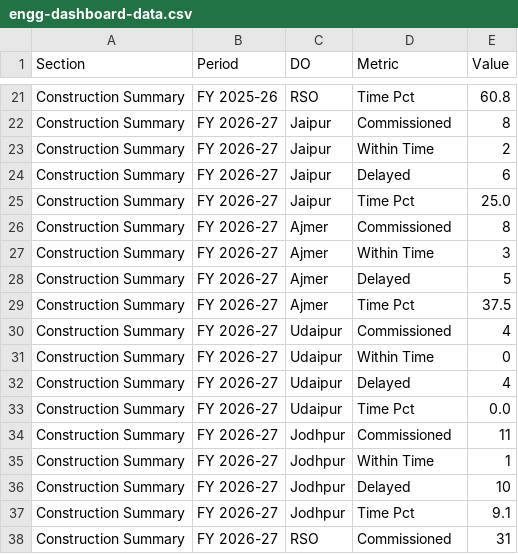
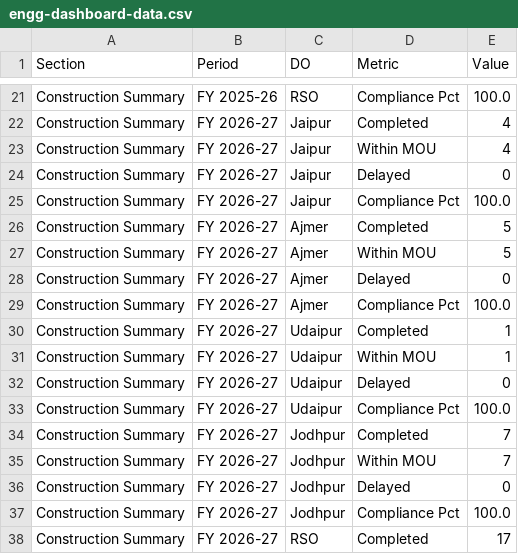
Before and after one commit to shivamindianoil-eng/rso-dashboard, a CSV file: engg-dashboard-data.csv, drawn as a sheet; only a part is shown, gaps mark what is left out; the diff covers the shown part only; the diff names each change by its address in the sheet, - before the commit and + after, or states it on an @@ line.

```diff
--- a/engg-dashboard-data.csv
+++ b/engg-dashboard-data.csv
-D21 (Metric): Time Pct
+D21 (Metric): Compliance Pct
-E21 (Value): 60.8
+E21 (Value): 100.0
-D22 (Metric): Commissioned
+D22 (Metric): Completed
-E22 (Value): 8
+E22 (Value): 4
-D23 (Metric): Within Time
+D23 (Metric): Within MOU
-E23 (Value): 2
+E23 (Value): 4
-E24 (Value): 6
+E24 (Value): 0
-D25 (Metric): Time Pct
+D25 (Metric): Compliance Pct
-E25 (Value): 25.0
+E25 (Value): 100.0
-D26 (Metric): Commissioned
+D26 (Metric): Completed
-E26 (Value): 8
+E26 (Value): 5
-D27 (Metric): Within Time
+D27 (Metric): Within MOU
-E27 (Value): 3
+E27 (Value): 5
-E28 (Value): 5
+E28 (Value): 0
-D29 (Metric): Time Pct
+D29 (Metric): Compliance Pct
-E29 (Value): 37.5
+E29 (Value): 100.0
-D30 (Metric): Commissioned
+D30 (Metric): Completed
-E30 (Value): 4
+E30 (Value): 1
-D31 (Metric): Within Time
+D31 (Metric): Within MOU
-E31 (Value): 0
+E31 (Value): 1
-E32 (Value): 4
+E32 (Value): 0
-D33 (Metric): Time Pct
+D33 (Metric): Compliance Pct
-E33 (Value): 0.0
+E33 (Value): 100.0
-D34 (Metric): Commissioned
+D34 (Metric): Completed
-E34 (Value): 11
+E34 (Value): 7
-D35 (Metric): Within Time
+D35 (Metric): Within MOU
-E35 (Value): 1
+E35 (Value): 7
-E36 (Value): 10
+E36 (Value): 0
-D37 (Metric): Time Pct
+D37 (Metric): Compliance Pct
-E37 (Value): 9.1
+E37 (Value): 100.0
-D38 (Metric): Commissioned
+D38 (Metric): Completed
-E38 (Value): 31
+E38 (Value): 17
```
Also changed, not shown: 2 added rows and 64 edited cells elsewhere in this file, 1 other file.
